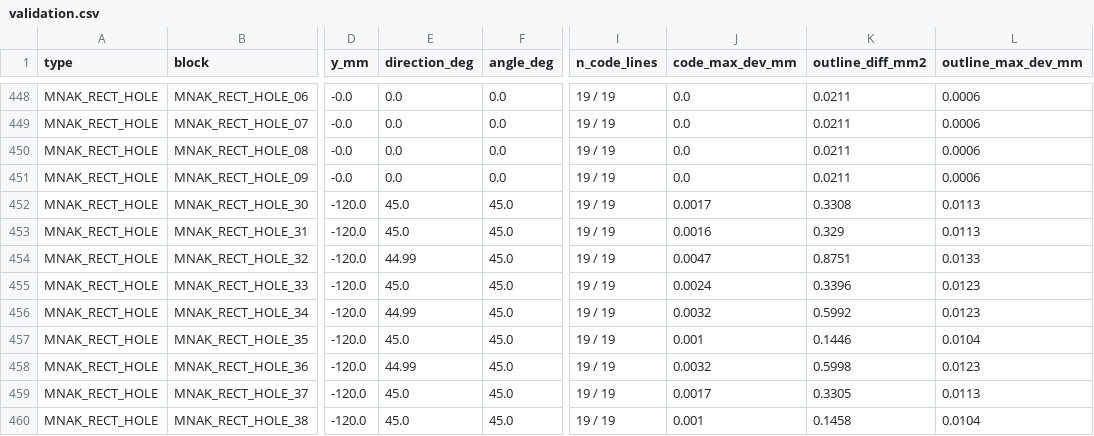
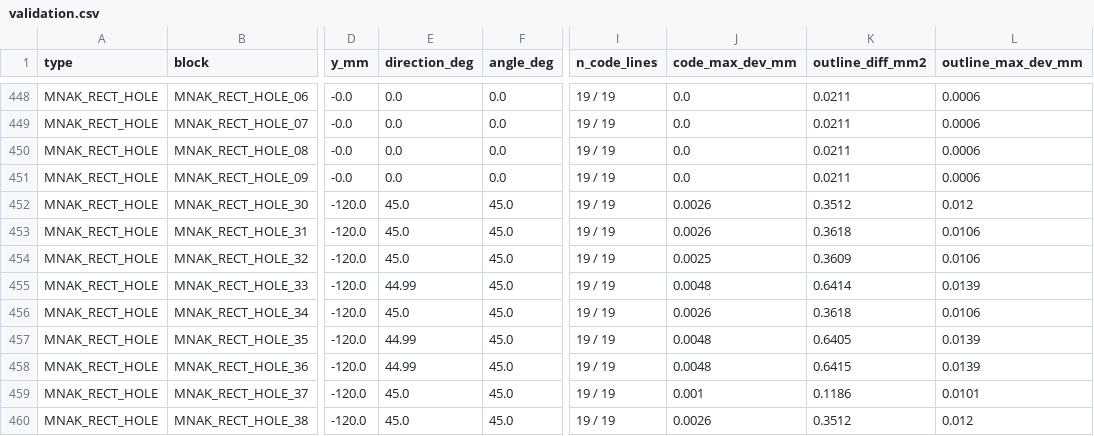
Before and after one commit to josselindavion/eth, a CSV file: cutting-sheets/templates/CTLG_261102/validation.csv, drawn as a sheet; only a part is shown, gaps mark what is left out; the diff covers the shown part only; the diff names each change by its address in the sheet, - before the commit and + after, or states it on an @@ line.

```diff
--- a/cutting-sheets/templates/CTLG_261102/validation.csv
+++ b/cutting-sheets/templates/CTLG_261102/validation.csv
-J452 (code_max_dev_mm): 0.0017
+J452 (code_max_dev_mm): 0.0026
-K452 (outline_diff_mm2): 0.3308
+K452 (outline_diff_mm2): 0.3512
-L452 (outline_max_dev_mm): 0.0113
+L452 (outline_max_dev_mm): 0.012
-J453 (code_max_dev_mm): 0.0016
+J453 (code_max_dev_mm): 0.0026
-K453 (outline_diff_mm2): 0.329
+K453 (outline_diff_mm2): 0.3618
-L453 (outline_max_dev_mm): 0.0113
+L453 (outline_max_dev_mm): 0.0106
-E454 (direction_deg): 44.99
+E454 (direction_deg): 45.0
-J454 (code_max_dev_mm): 0.0047
+J454 (code_max_dev_mm): 0.0025
-K454 (outline_diff_mm2): 0.8751
+K454 (outline_diff_mm2): 0.3609
-L454 (outline_max_dev_mm): 0.0133
+L454 (outline_max_dev_mm): 0.0106
-E455 (direction_deg): 45.0
+E455 (direction_deg): 44.99
-J455 (code_max_dev_mm): 0.0024
+J455 (code_max_dev_mm): 0.0048
-K455 (outline_diff_mm2): 0.3396
+K455 (outline_diff_mm2): 0.6414
-L455 (outline_max_dev_mm): 0.0123
+L455 (outline_max_dev_mm): 0.0139
-E456 (direction_deg): 44.99
+E456 (direction_deg): 45.0
-J456 (code_max_dev_mm): 0.0032
+J456 (code_max_dev_mm): 0.0026
-K456 (outline_diff_mm2): 0.5992
+K456 (outline_diff_mm2): 0.3618
-L456 (outline_max_dev_mm): 0.0123
+L456 (outline_max_dev_mm): 0.0106
-E457 (direction_deg): 45.0
+E457 (direction_deg): 44.99
-J457 (code_max_dev_mm): 0.001
+J457 (code_max_dev_mm): 0.0048
-K457 (outline_diff_mm2): 0.1446
+K457 (outline_diff_mm2): 0.6405
-L457 (outline_max_dev_mm): 0.0104
+L457 (outline_max_dev_mm): 0.0139
-J458 (code_max_dev_mm): 0.0032
+J458 (code_max_dev_mm): 0.0048
-K458 (outline_diff_mm2): 0.5998
+K458 (outline_diff_mm2): 0.6415
-L458 (outline_max_dev_mm): 0.0123
+L458 (outline_max_dev_mm): 0.0139
-J459 (code_max_dev_mm): 0.0017
+J459 (code_max_dev_mm): 0.001
-K459 (outline_diff_mm2): 0.3305
+K459 (outline_diff_mm2): 0.1186
-L459 (outline_max_dev_mm): 0.0113
+L459 (outline_max_dev_mm): 0.0101
-J460 (code_max_dev_mm): 0.001
+J460 (code_max_dev_mm): 0.0026
-K460 (outline_diff_mm2): 0.1458
+K460 (outline_diff_mm2): 0.3512
-L460 (outline_max_dev_mm): 0.0104
+L460 (outline_max_dev_mm): 0.012
```
Also changed, not shown: 79 edited cells elsewhere in this file, cutting-sheets/templates/CTLG_261102/templates.csv, 8 other files.
